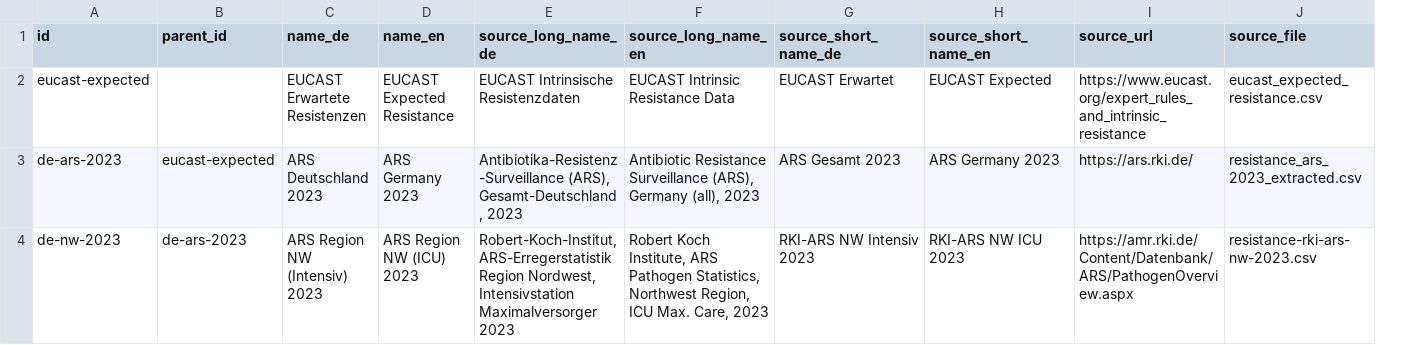
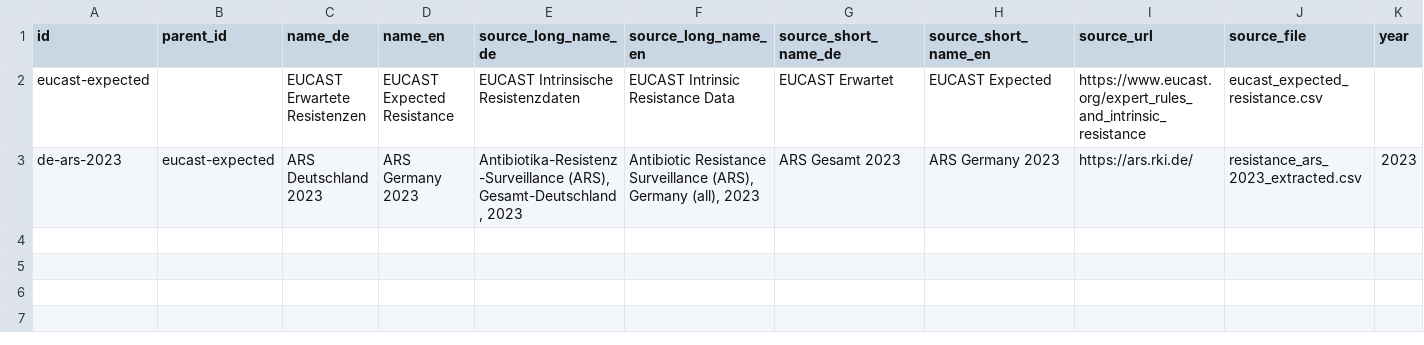
Before and after one commit to Uli-Z/dataset-antibiotic-resistance, a CSV file: data_sources.csv, drawn as a sheet; removed rows and columns are numbered as before the commit, all else as after; the diff names each change by its address in the sheet, - before the commit and + after, or states it on an @@ line.

Commit message:
feat: Add year to data sources and remove redundant file
- Adds a 'year' column to the data_sources.csv file to make the data more explicit.
- Removes the resistance-rki-ars-nw-2023.csv file due to data redundancy.

```diff
--- a/data_sources.csv
+++ b/data_sources.csv
+column K (year), row 3: 2023
-row 4: de-nw-2023 | de-ars-2023 | ARS Region NW (Intensiv) 2023 | ARS Region NW (ICU) 2023 | Robert-Koch-Institut, ARS-Erregerstatistik Region Nordwest, Intensivstation Maximalversorger 2023 | Robert Koch Institute, ARS Pathogen Statistics, Northwest Region, ICU Max. Care, 2023 | RKI-ARS NW Intensiv 2023 | RKI-ARS NW ICU 2023 | https://amr.rki.de/Content/Datenbank/ARS/PathogenOverview.aspx | resistance-rki-ars-nw-2023.csv
```
Also changed, not shown: 2 other files.
